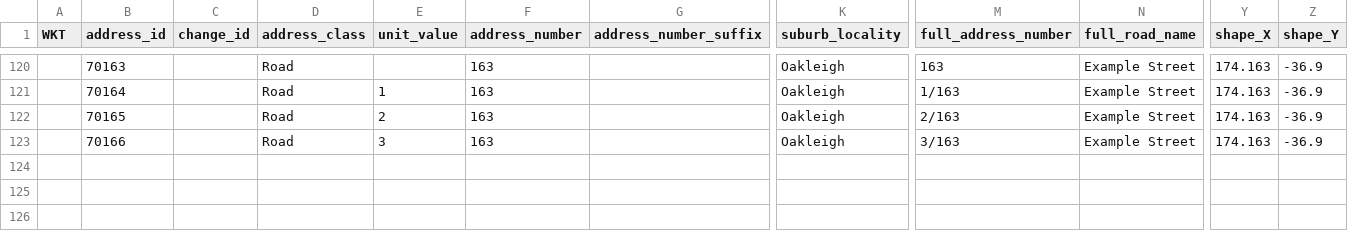
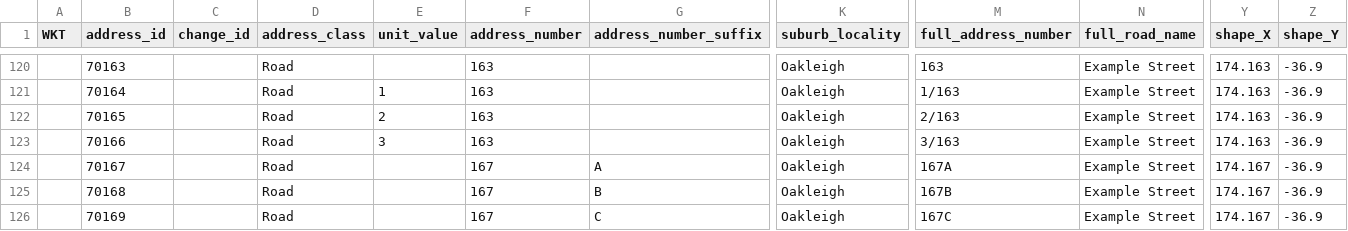
Before and after one commit to osm-nz/linz-address-import, a CSV file: src/__tests__/mock/linz-dump.csv, drawn as a sheet; only a part is shown, gaps mark what is left out; rows hold the shown columns only; the diff names each change by its address in the sheet, - before the commit and + after, or states it on an @@ line.

Commit message:
process `linz:stack=no` for any addresses, not just existing stacks

```diff
--- a/src/__tests__/mock/linz-dump.csv
+++ b/src/__tests__/mock/linz-dump.csv
+row 124:  | 70167 |  | Road |  | 167 | A | Oakleigh | 167A | Example Street | 174.167 | -36.9
+row 125:  | 70168 |  | Road |  | 167 | B | Oakleigh | 167B | Example Street | 174.167 | -36.9
+row 126:  | 70169 |  | Road |  | 167 | C | Oakleigh | 167C | Example Street | 174.167 | -36.9
```
Also changed, not shown: 7 other files.
